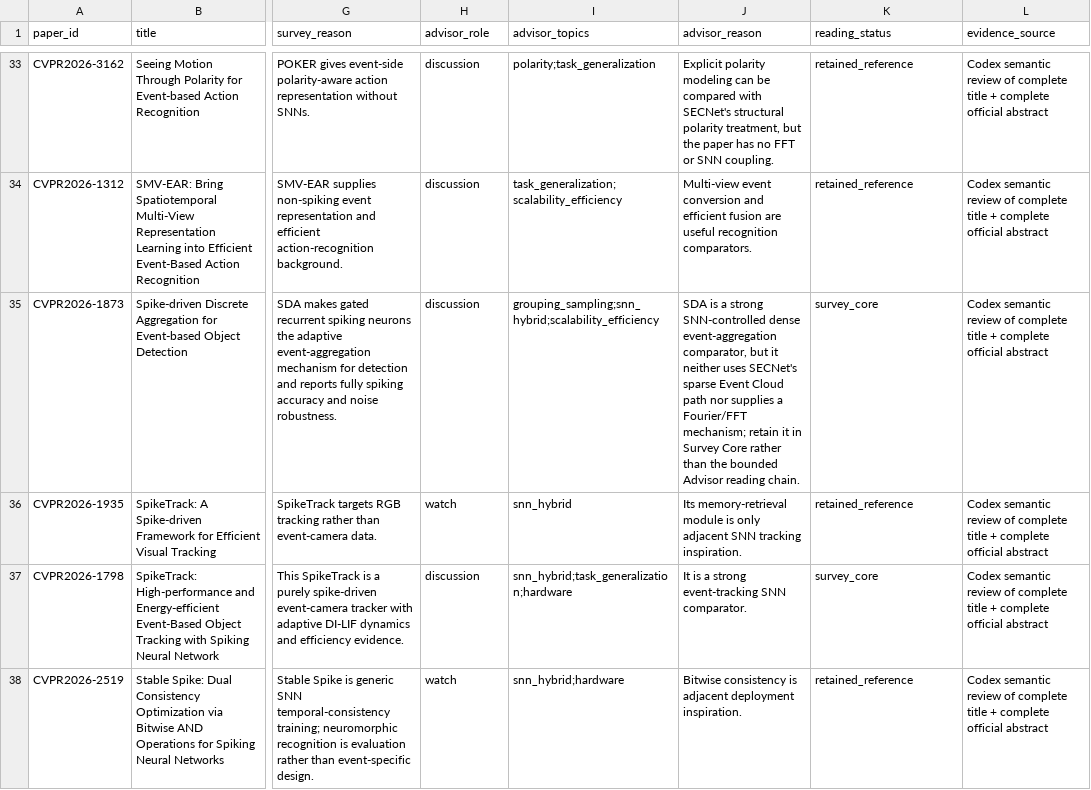
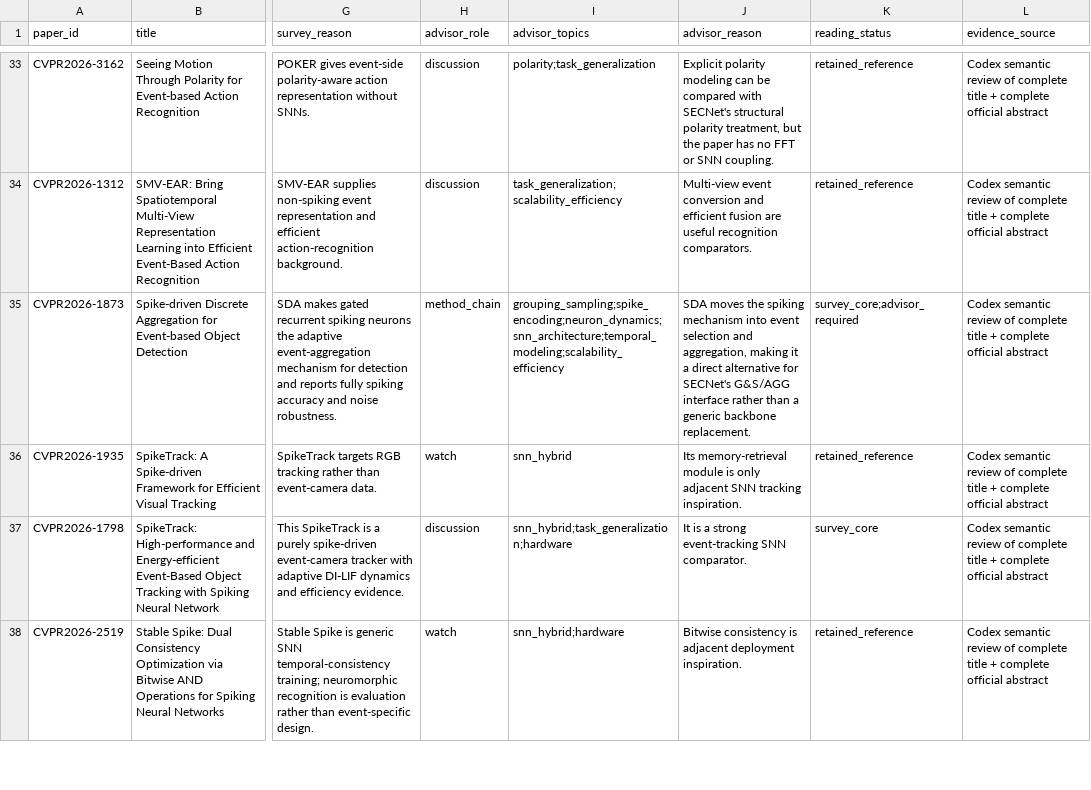
Before and after one commit to QuanHaHQuan/snn-event-camera-review, a CSV file: 00-index/paper-selection.csv, drawn as a sheet; only a part is shown, gaps mark what is left out; the diff covers the shown part only; the diff names each change by its address in the sheet, - before the commit and + after, or states it on an @@ line.

Commit message:
Sync review state and advisor reading set

```diff
--- a/00-index/paper-selection.csv
+++ b/00-index/paper-selection.csv
-H35 (advisor_role): discussion
+H35 (advisor_role): method_chain
-I35 (advisor_topics): grouping_sampling;snn_hybrid;scalability_efficiency
+I35 (advisor_topics): grouping_sampling;spike_encoding;neuron_dynamics;snn_architecture;temporal_modeling;scalability_efficiency
-J35 (advisor_reason): SDA is a strong SNN-controlled dense event-aggregation comparator, but it neither uses SECNet's sparse Event Cloud path nor supplies a Fourier/FFT mechanism; retain it in Survey Core rather than the bounded Advisor reading chain.
+J35 (advisor_reason): SDA moves the spiking mechanism into event selection and aggregation, making it a direct alternative for SECNet's G&S/AGG interface rather than a generic backbone replacement.
-K35 (reading_status): survey_core
+K35 (reading_status): survey_core;advisor_required
```
Also changed, not shown: 40 edited cells elsewhere in this file, 23 other files.
